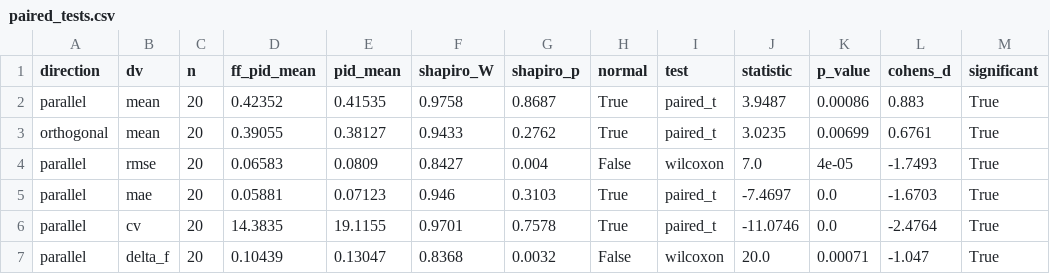
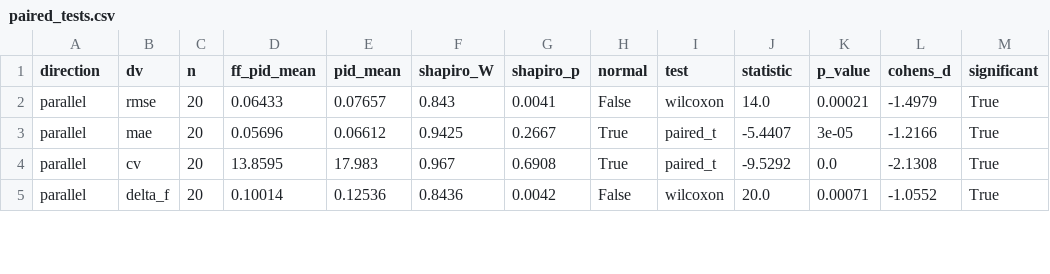
Before and after one commit to uchanable/tabletop-touch-robot, a CSV file: data/force/advanced/paired_tests.csv, drawn as a sheet; only a part is shown; the diff covers the shown part only.

```diff
--- a/data/force/advanced/paired_tests.csv
+++ b/data/force/advanced/paired_tests.csv
@@ -1,7 +1,5 @@
 direction,dv,n,ff_pid_mean,pid_mean,shapiro_W,shapiro_p,normal,test,statistic,p_value,cohens_d,significant
-parallel,mean,20,0.42352,0.41535,0.9758,0.8687,True,paired_t,3.9487,0.00086,0.883,True
-orthogonal,mean,20,0.39055,0.38127,0.9433,0.2762,True,paired_t,3.0235,0.00699,0.6761,True
-parallel,rmse,20,0.06583,0.0809,0.8427,0.004,False,wilcoxon,7.0,4e-05,-1.7493,True
-parallel,mae,20,0.05881,0.07123,0.946,0.3103,True,paired_t,-7.4697,0.0,-1.6703,True
-parallel,cv,20,14.3835,19.1155,0.9701,0.7578,True,paired_t,-11.0746,0.0,-2.4764,True
-parallel,delta_f,20,0.10439,0.13047,0.8368,0.0032,False,wilcoxon,20.0,0.00071,-1.047,True
+parallel,rmse,20,0.06433,0.07657,0.843,0.0041,False,wilcoxon,14.0,0.00021,-1.4979,True
+parallel,mae,20,0.05696,0.06612,0.9425,0.2667,True,paired_t,-5.4407,3e-05,-1.2166,True
+parallel,cv,20,13.8595,17.983,0.967,0.6908,True,paired_t,-9.5292,0.0,-2.1308,True
+parallel,delta_f,20,0.10014,0.12536,0.8436,0.0042,False,wilcoxon,20.0,0.00071,-1.0552,True
```
Also changed, not shown: 43 edited cells elsewhere in this file, data/force/advanced/cycle_trend.csv, data/force/advanced/icc_results.csv, 5 other files.
